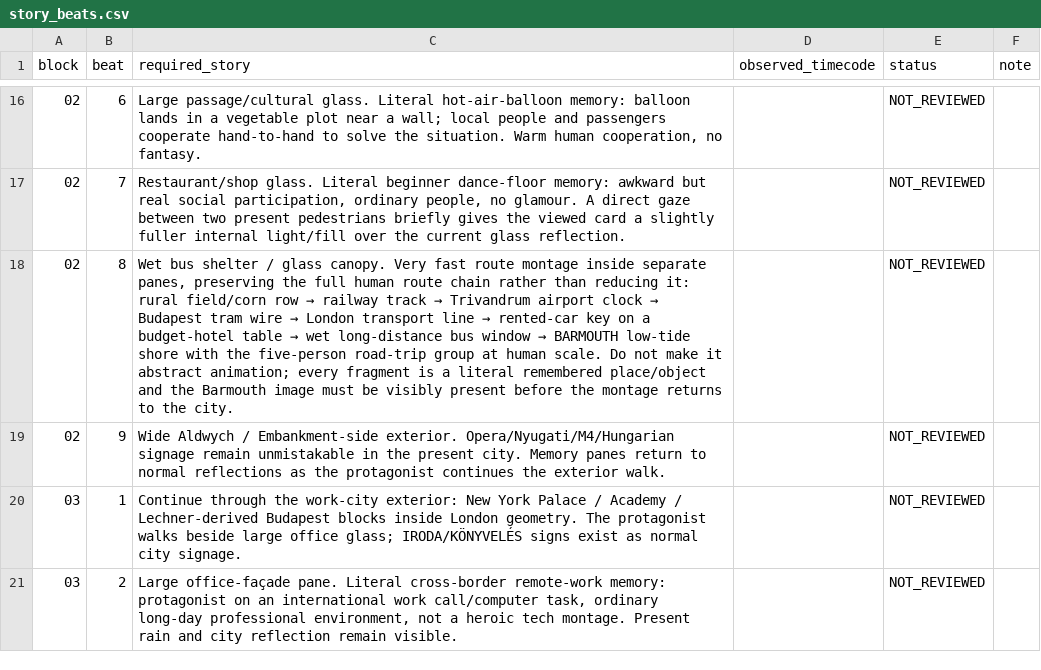
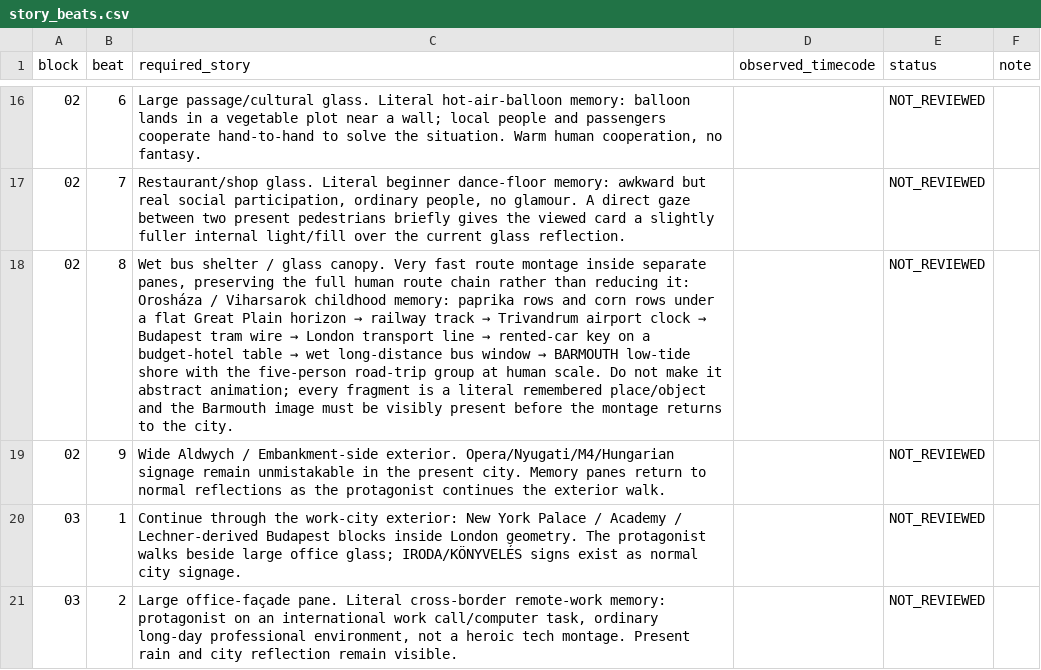
Before and after one commit to fssrepository/myscoutee-backend, a CSV file: guides/story/london/cinema_studio_steps/04_tracking/story_beats.csv, drawn as a sheet; only a part is shown, gaps mark what is left out; the diff names each change by its address in the sheet, - before the commit and + after, or states it on an @@ line.

```diff
--- a/guides/story/london/cinema_studio_steps/04_tracking/story_beats.csv
+++ b/guides/story/london/cinema_studio_steps/04_tracking/story_beats.csv
@@ C18 (required_story): …reducing it: rural field/corn row → railway… → …reducing it: Orosháza / Viharsarok childhood memory: paprika rows and corn rows under a flat Great Plain horizon → railway… @@
```
Also changed, not shown: 40 other files.
